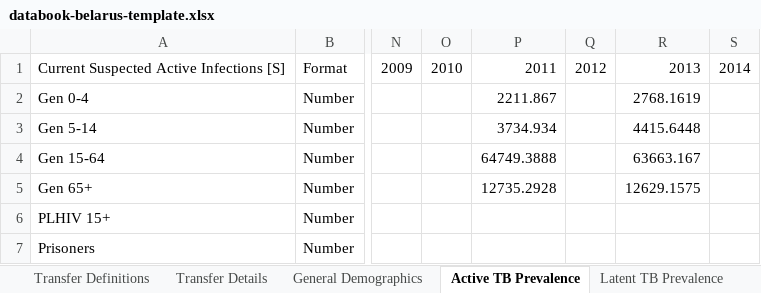
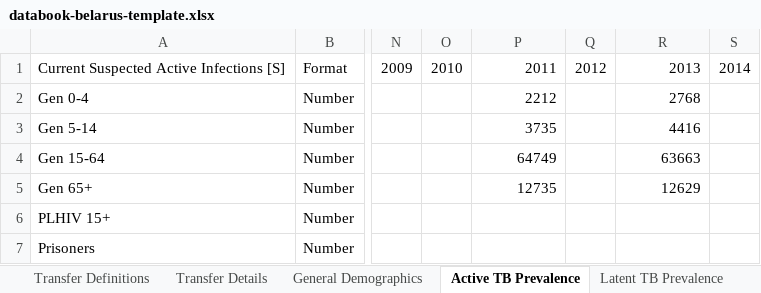
Before and after one commit to optimamodel/optima-tb, an Excel workbook: project/databook-belarus-template.xlsx, sheet Active TB Prevalence, drawn as a sheet; only a part is shown, gaps mark what is left out; values as stored, in another font and other column widths than the file's, no borders; the diff names each change by its address in the sheet, - before the commit and + after, or states it on an @@ line.

```diff
--- a/project/databook-belarus-template.xlsx (sheet Active TB Prevalence)
+++ b/project/databook-belarus-template.xlsx (sheet Active TB Prevalence)
-P2: 2211.867
+P2: 2212
-R2: 2768.1619
+R2: 2768
-P3: 3734.934
+P3: 3735
-R3: 4415.6448
+R3: 4416
-P4: 64749.3888
+P4: 64749
-R4: 63663.167
+R4: 63663
-P5: 12735.2928
+P5: 12735
-R5: 12629.1575
+R5: 12629
```
Also changed, not shown: sheet Active TB Death Rates, sheet Infection Susceptibility, sheet Transfer Definitions, project/databook-belarus.xlsx, 1 other file.
